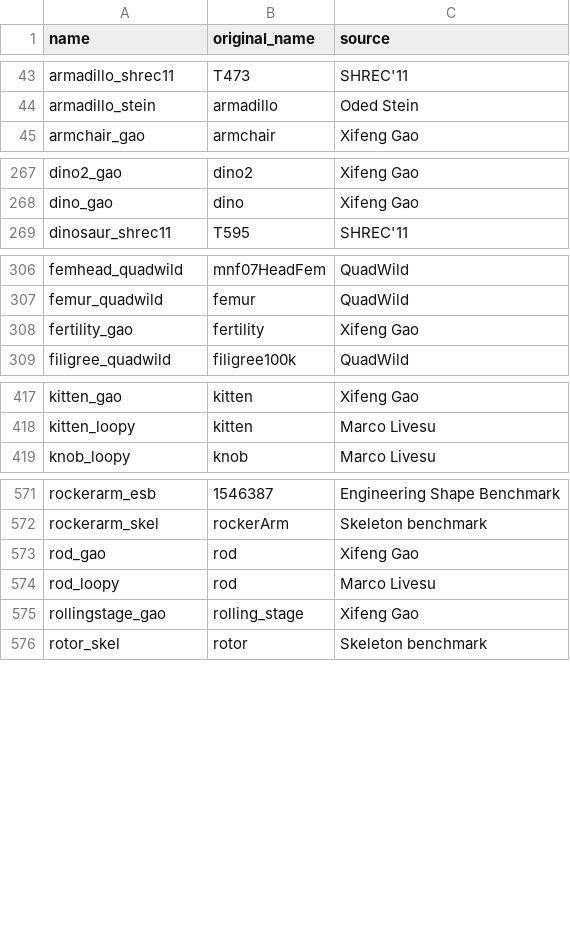
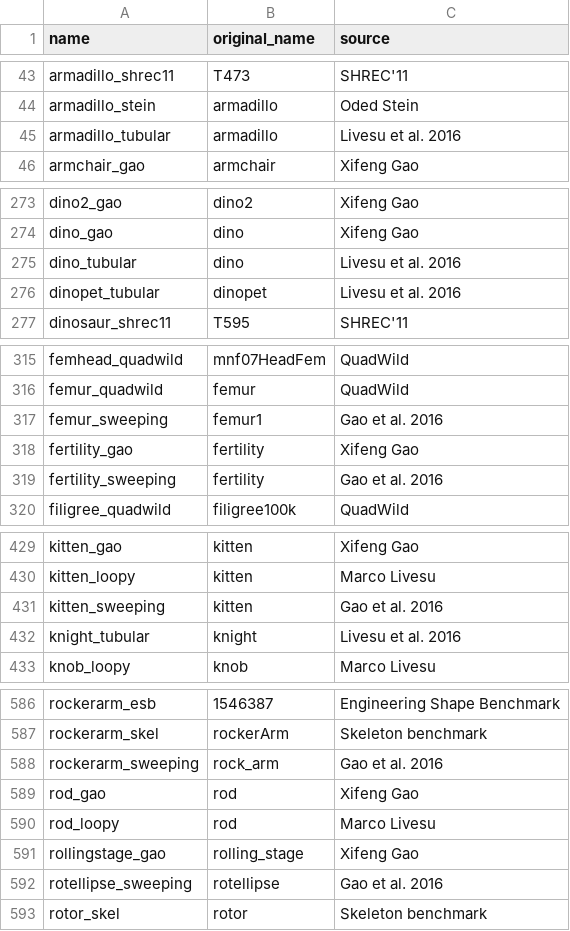
Before and after one commit to tue-alga/meshes, a CSV file: tools/original_names.csv, drawn as a sheet; only a part is shown, gaps mark what is left out; the diff covers the shown part only; the diff names each change by its address in the sheet, - before the commit and + after, or states it on an @@ line.

```diff
--- a/tools/original_names.csv
+++ b/tools/original_names.csv
+row 45: armadillo_tubular | armadillo | Livesu et al. 2016
+row 275: dino_tubular | dino | Livesu et al. 2016
+row 276: dinopet_tubular | dinopet | Livesu et al. 2016
+row 317: femur_sweeping | femur1 | Gao et al. 2016
+row 319: fertility_sweeping | fertility | Gao et al. 2016
+row 431: kitten_sweeping | kitten | Gao et al. 2016
+row 432: knight_tubular | knight | Livesu et al. 2016
+row 588: rockerarm_sweeping | rock_arm | Gao et al. 2016
+row 592: rotellipse_sweeping | rotellipse | Gao et al. 2016
```
Also changed, not shown: 9 added rows elsewhere in this file, tools/sources.csv, 56 other files.
